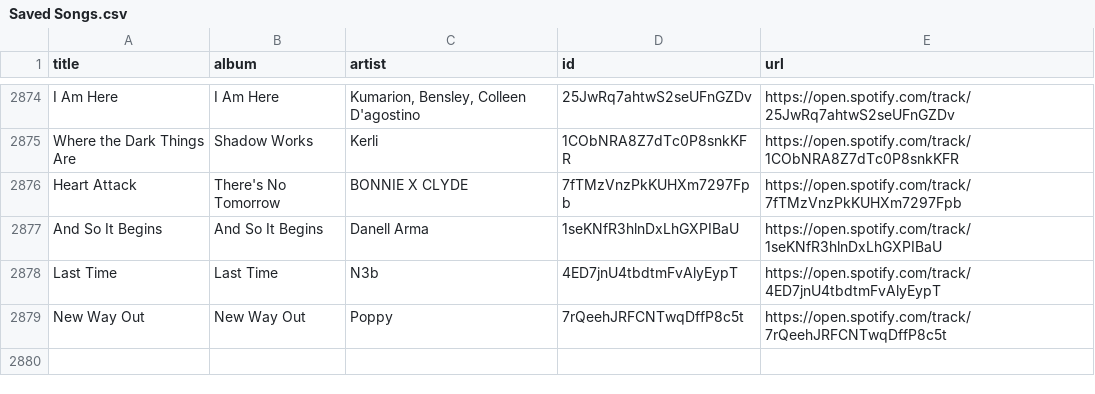
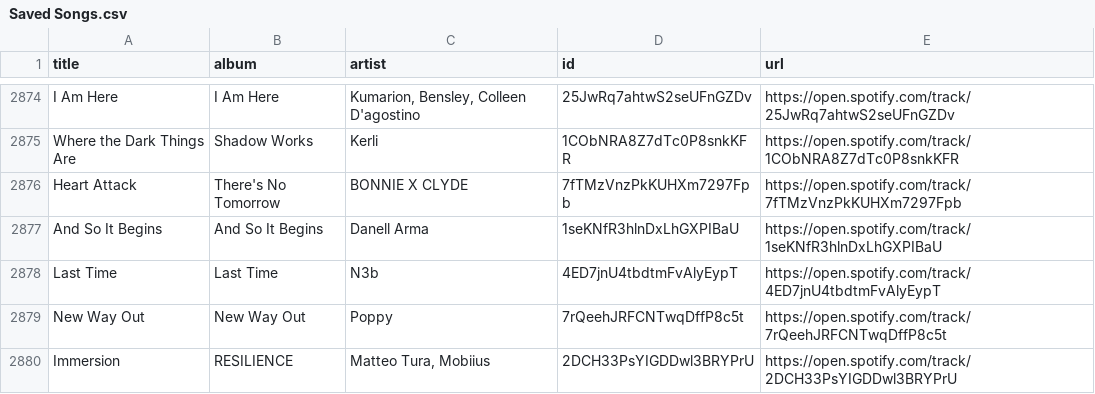
Before and after one commit to unex/dews_beats, a CSV file: Saved Songs.csv, drawn as a sheet; only a part is shown, gaps mark what is left out.

```diff
--- a/Saved Songs.csv
+++ b/Saved Songs.csv
@@ -2879 +2879,2 @@ Last Time,Last Time,N3b,4ED7jnU4tbdtmFvAlyEypT,https://open.spotify.com/track/4E
 New Way Out,New Way Out,Poppy,7rQeehJRFCNTwqDffP8c5t,https://open.spotify.com/track/7rQeehJRFCNTwqDffP8c5t
+Immersion,RESILIENCE,"Matteo Tura, Mobiius",2DCH33PsYIGDDwl3BRYPrU,https://open.spotify.com/track/2DCH33PsYIGDDwl3BRYPrU
```
Also changed, not shown: Artists.csv, 1 other file.
